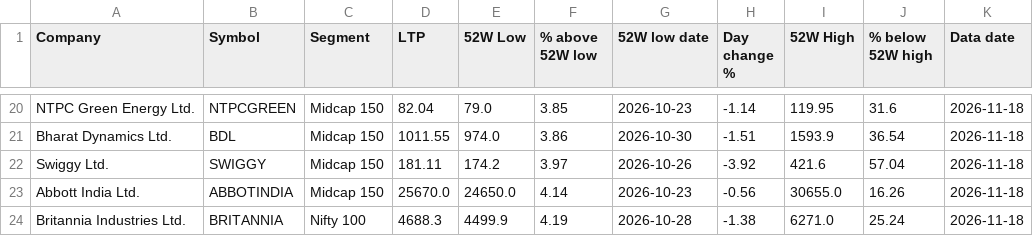
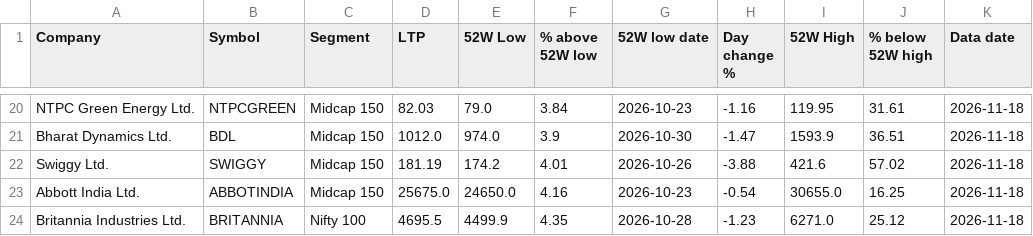
Before and after one commit to tamilselvammurugan/nifty-52w-low, a CSV file: docs/history/2026-11-18.csv, drawn as a sheet; only a part is shown, gaps mark what is left out; the diff covers the shown part only; the diff names each change by its address in the sheet, - before the commit and + after, or states it on an @@ line.

```diff
--- a/docs/history/2026-11-18.csv
+++ b/docs/history/2026-11-18.csv
-D20 (LTP): 82.04
+D20 (LTP): 82.03
-F20 (% above 52W low): 3.85
+F20 (% above 52W low): 3.84
-H20 (Day change %): -1.14
+H20 (Day change %): -1.16
-J20 (% below 52W high): 31.6
+J20 (% below 52W high): 31.61
-D21 (LTP): 1011.55
+D21 (LTP): 1012.0
-F21 (% above 52W low): 3.86
+F21 (% above 52W low): 3.9
-H21 (Day change %): -1.51
+H21 (Day change %): -1.47
-J21 (% below 52W high): 36.54
+J21 (% below 52W high): 36.51
-D22 (LTP): 181.11
+D22 (LTP): 181.19
-F22 (% above 52W low): 3.97
+F22 (% above 52W low): 4.01
-H22 (Day change %): -3.92
+H22 (Day change %): -3.88
-J22 (% below 52W high): 57.04
+J22 (% below 52W high): 57.02
-D23 (LTP): 25670.0
+D23 (LTP): 25675.0
-F23 (% above 52W low): 4.14
+F23 (% above 52W low): 4.16
-H23 (Day change %): -0.56
+H23 (Day change %): -0.54
-J23 (% below 52W high): 16.26
+J23 (% below 52W high): 16.25
-D24 (LTP): 4688.3
+D24 (LTP): 4695.5
-F24 (% above 52W low): 4.19
+F24 (% above 52W low): 4.35
-H24 (Day change %): -1.38
+H24 (Day change %): -1.23
-J24 (% below 52W high): 25.24
+J24 (% below 52W high): 25.12
```
Also changed, not shown: 4 added rows, 4 removed rows and 52 edited cells elsewhere in this file, docs/history/2026-11-18-support.csv, docs/latest.csv, 5 other files.
